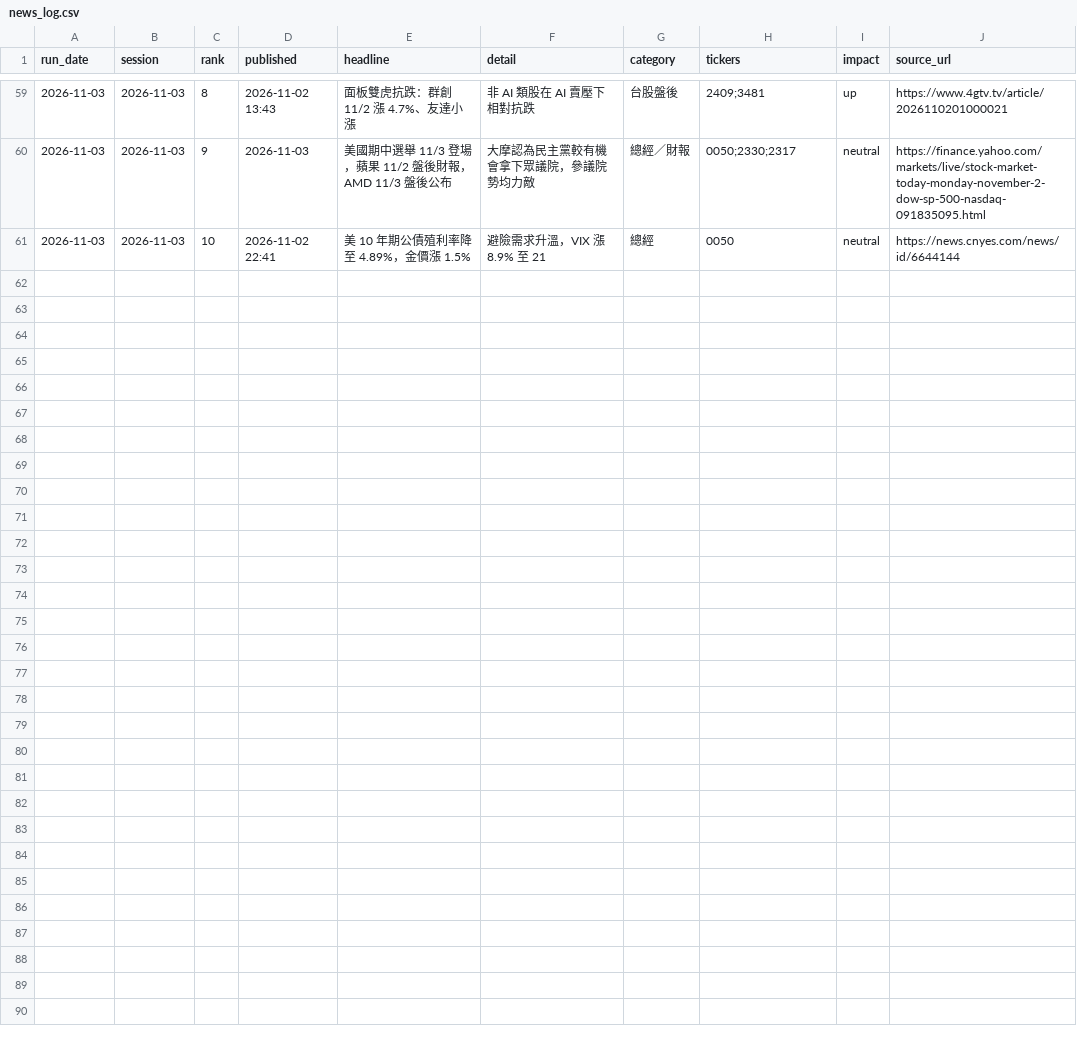
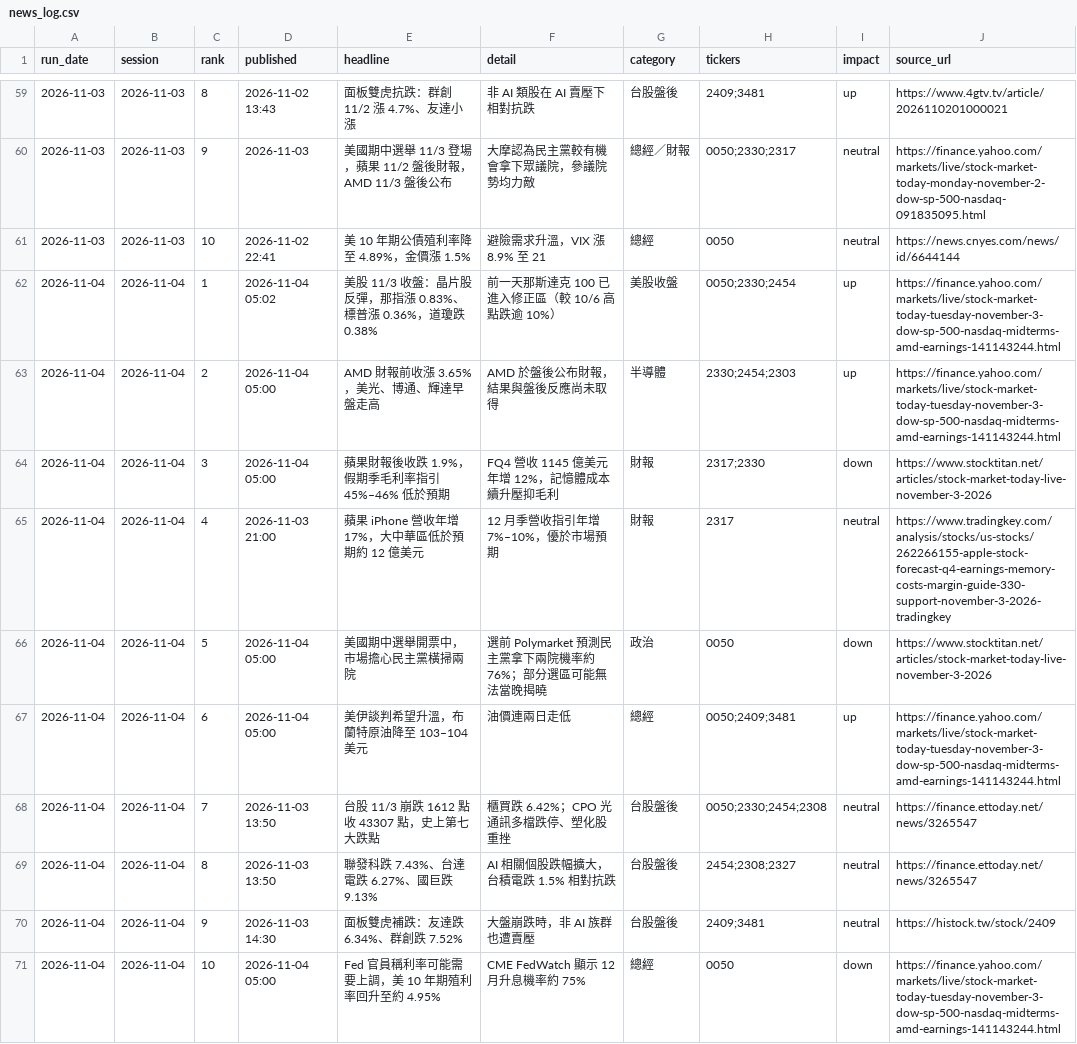
Before and after one commit to markwu831-prog/tw-stock-news, a CSV file: data/news_log.csv, drawn as a sheet; only a part is shown, gaps mark what is left out; the diff names each change by its address in the sheet, - before the commit and + after, or states it on an @@ line.

```diff
--- a/data/news_log.csv
+++ b/data/news_log.csv
+row 62: 2026-11-04 | 2026-11-04 | 1 | 2026-11-04 05:02 | 美股 11/3 收盤：晶片股反彈，那指漲 0.83%、標普漲 0.36%，道瓊跌 0.38% | 前一天那斯達克 100 已進入修正區（較 10/6 高點跌逾 10%） | 美股收盤 | 0050;2330;2454 | up | https://finance.yahoo.com/markets/live/stock-market-today-tuesday-november-3-dow-sp-500-nasdaq-midterms-amd-earnings-141143244.html
+row 63: 2026-11-04 | 2026-11-04 | 2 | 2026-11-04 05:00 | AMD 財報前收漲 3.65%，美光、博通、輝達早盤走高 | AMD 於盤後公布財報，結果與盤後反應尚未取得 | 半導體 | 2330;2454;2303 | up | https://finance.yahoo.com/markets/live/stock-market-today-tuesday-november-3-dow-sp-500-nasdaq-midterms-amd-earnings-141143244.html
+row 64: 2026-11-04 | 2026-11-04 | 3 | 2026-11-04 05:00 | 蘋果財報後收跌 1.9%，假期季毛利率指引 45%–46% 低於預期 | FQ4 營收 1145 億美元年增 12%，記憶體成本續升壓抑毛利 | 財報 | 2317;2330 | down | https://www.stocktitan.net/articles/stock-market-today-live-november-3-2026
+row 65: 2026-11-04 | 2026-11-04 | 4 | 2026-11-03 21:00 | 蘋果 iPhone 營收年增 17%，大中華區低於預期約 12 億美元 | 12 月季營收指引年增 7%–10%，優於市場預期 | 財報 | 2317 | neutral | https://www.tradingkey.com/analysis/stocks/us-stocks/262266155-apple-stock-forecast-q4-earnings-memory-costs-margin-guide-330-support-november-3-2026-tradingkey
+row 66: 2026-11-04 | 2026-11-04 | 5 | 2026-11-04 05:00 | 美國期中選舉開票中，市場擔心民主黨橫掃兩院 | 選前 Polymarket 預測民主黨拿下兩院機率約 76%；部分選區可能無法當晚揭曉 | 政治 | 0050 | down | https://www.stocktitan.net/articles/stock-market-today-live-november-3-2026
+row 67: 2026-11-04 | 2026-11-04 | 6 | 2026-11-04 05:00 | 美伊談判希望升溫，布蘭特原油降至 103–104 美元 | 油價連兩日走低 | 總經 | 0050;2409;3481 | up | https://finance.yahoo.com/markets/live/stock-market-today-tuesday-november-3-dow-sp-500-nasdaq-midterms-amd-earnings-141143244.html
+row 68: 2026-11-04 | 2026-11-04 | 7 | 2026-11-03 13:50 | 台股 11/3 崩跌 1612 點收 43307 點，史上第七大跌點 | 櫃買跌 6.42%；CPO 光通訊多檔跌停、塑化股重挫 | 台股盤後 | 0050;2330;2454;2308 | neutral | https://finance.ettoday.net/news/3265547
+row 69: 2026-11-04 | 2026-11-04 | 8 | 2026-11-03 13:50 | 聯發科跌 7.43%、台達電跌 6.27%、國巨跌 9.13% | AI 相關個股跌幅擴大，台積電跌 1.5% 相對抗跌 | 台股盤後 | 2454;2308;2327 | neutral | https://finance.ettoday.net/news/3265547
+row 70: 2026-11-04 | 2026-11-04 | 9 | 2026-11-03 14:30 | 面板雙虎補跌：友達跌 6.34%、群創跌 7.52% | 大盤崩跌時，非 AI 族群也遭賣壓 | 台股盤後 | 2409;3481 | neutral | https://histock.tw/stock/2409
+row 71: 2026-11-04 | 2026-11-04 | 10 | 2026-11-04 05:00 | Fed 官員稱利率可能需要上調，美 10 年期殖利率回升至約 4.95% | CME FedWatch 顯示 12 月升息機率約 75% | 總經 | 0050 | down | https://finance.yahoo.com/markets/live/stock-market-today-tuesday-november-3-dow-sp-500-nasdaq-midterms-amd-earnings-141143244.html
```
Also changed, not shown: data/predictions_daily.csv, data/prices_daily.csv, 1 other file.
